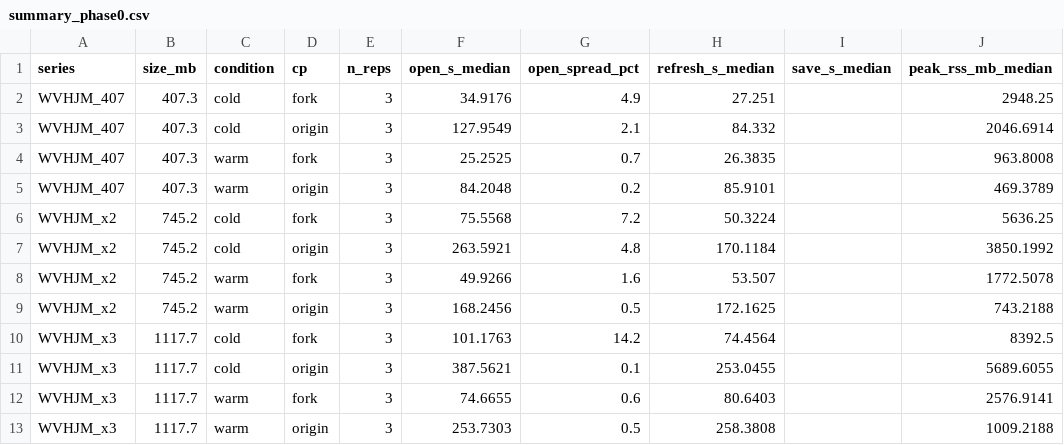
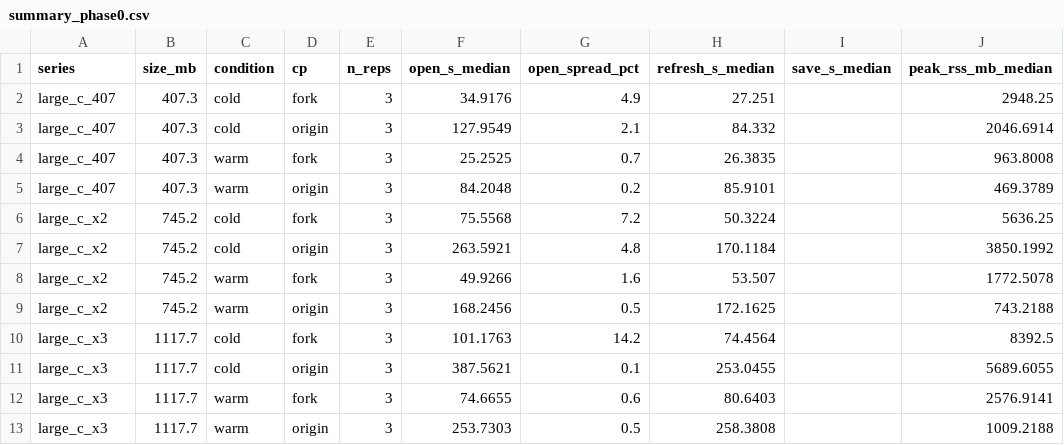
Before and after one commit to dustenhubbard/pyreconstruct, a CSV file: benchmarks/summary_phase0.csv, drawn as a sheet; only a part is shown; the diff names each change by its address in the sheet, - before the commit and + after, or states it on an @@ line.

```diff
--- a/benchmarks/summary_phase0.csv
+++ b/benchmarks/summary_phase0.csv
-A2:A5 (series): WVHJM_407
+A2:A5 (series): large_c_407
-A6:A9 (series): WVHJM_x2
+A6:A9 (series): large_c_x2
-A10:A13 (series): WVHJM_x3
+A10:A13 (series): large_c_x3
```
Also changed, not shown: benchmarks/summary.csv, 12 other files.
